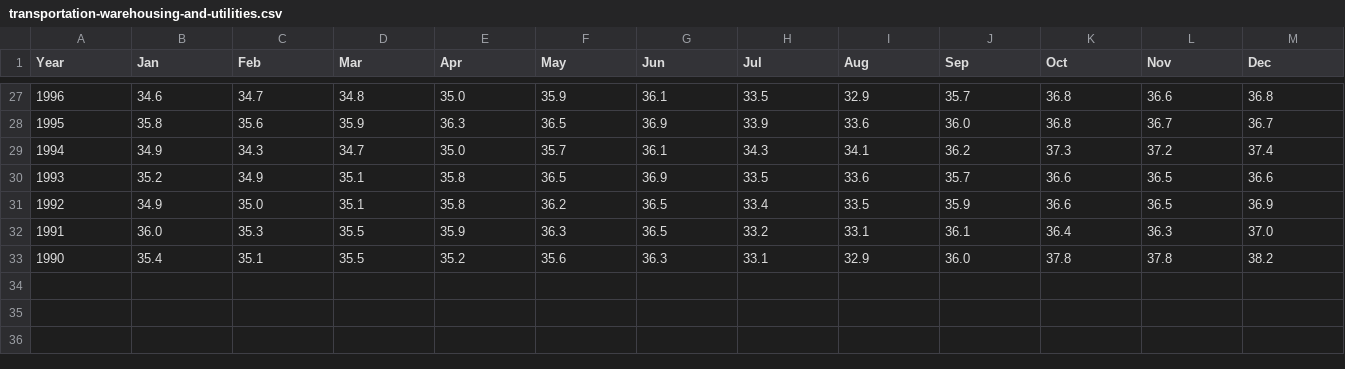
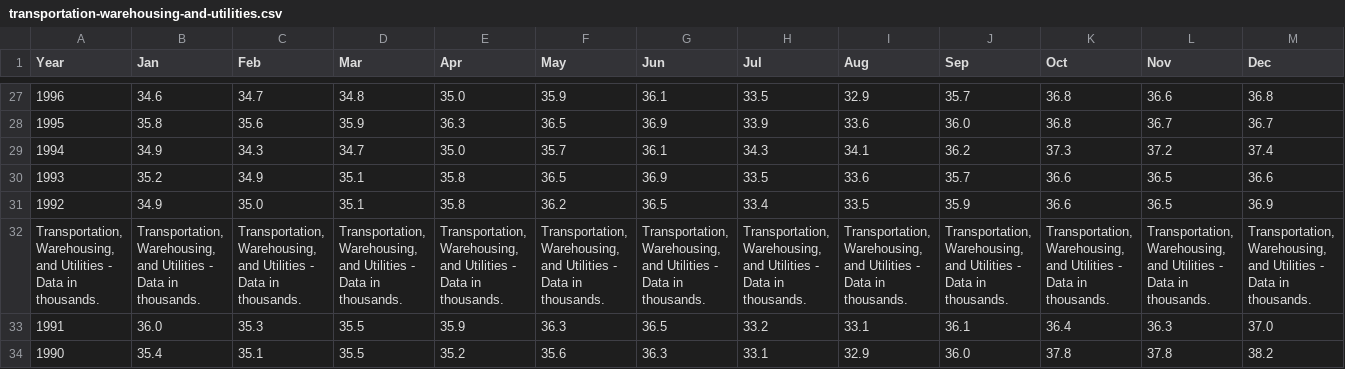
Before and after one commit to next-LI/industry-employment, a CSV file: industries/transportation-warehousing-and-utilities.csv, drawn as a sheet; only a part is shown, gaps mark what is left out; rows hold the shown columns only; the diff names each change by its address in the sheet, - before the commit and + after, or states it on an @@ line.

```diff
--- a/industries/transportation-warehousing-and-utilities.csv
+++ b/industries/transportation-warehousing-and-utilities.csv
+row 32: Transportation, Warehousing, and Utilities - Data in thousands. | Transportation, Warehousing, and Utilities - Data in thousands. | Transportation, Warehousing, and Utilities - Data in thousands. | Transportation, Warehousing, and Utilities - Data in thousands. | Transportation, Warehousing, and Utilities - Data in thousands. | Transportation, Warehousing, and Utilities - Data in thousands. | Transportation, Warehousing, and Utilities - Data in thousands. | Transportation, Warehousing, and Utilities - Data in thousands. | Transportation, Warehousing, and Utilities - Data in thousands. | Transportation, Warehousing, and Utilities - Data in thousands. | Transportation, Warehousing, and Utilities - Data in thousands. | Transportation, Warehousing, and Utilities - Data in thousands. | Transportation, Warehousing, and Utilities - Data in thousands.
```
Also changed, not shown: industries/admin-supp-and-waste-manage-remed-servs.csv, industries/clothing-and-clothing-accessories-stores.csv, 29 other files.
